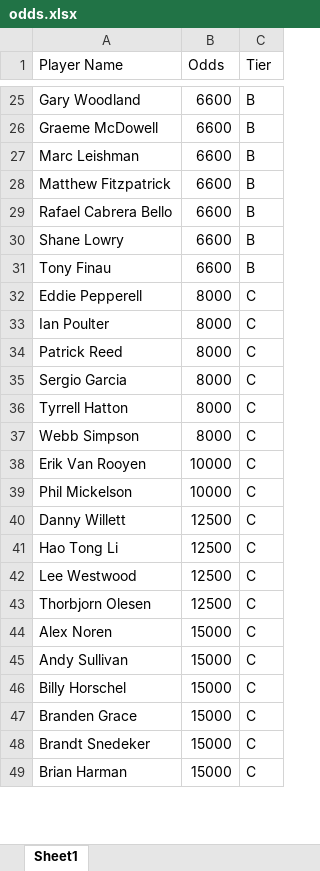
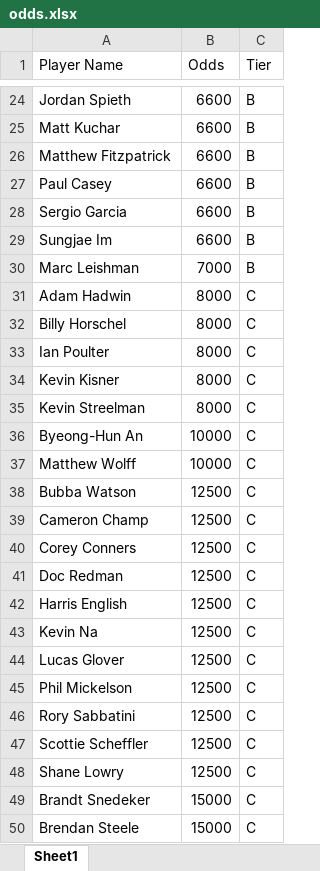
Before and after one commit to mweimer/golf-pool, an Excel workbook: scripts/odds.xlsx, sheet Sheet1, drawn as a sheet; only a part is shown, gaps mark what is left out; the shorter side is filled out with more unchanged rows; values as stored, in another font and other column widths than the file's, no cell formats; removed rows and columns are numbered as before the commit, all else as after; the diff covers the shown part only; the diff names each change by its address in the sheet, - before the commit and + after, or states it on an @@ line.

```diff
--- a/scripts/odds.xlsx (sheet Sheet1)
+++ b/scripts/odds.xlsx (sheet Sheet1)
-A24 (Player Name): Gary Woodland
+A24 (Player Name): Jordan Spieth
-row 26: Graeme McDowell | 6600 | B
-A25 (Player Name): Marc Leishman
+A25 (Player Name): Matt Kuchar
-A27 (Player Name): Rafael Cabrera Bello
+A27 (Player Name): Paul Casey
-A28 (Player Name): Shane Lowry
+A28 (Player Name): Sergio Garcia
-A29 (Player Name): Tony Finau
+A29 (Player Name): Sungjae Im
+row 30: Marc Leishman | 7000 | B
+row 31: Adam Hadwin | 8000 | C
-A32 (Player Name): Eddie Pepperell
+A32 (Player Name): Billy Horschel
-A34 (Player Name): Patrick Reed
+A34 (Player Name): Kevin Kisner
-row 35: Sergio Garcia | 8000 | C
-A35 (Player Name): Tyrrell Hatton
+A35 (Player Name): Kevin Streelman
-row 37: Webb Simpson | 8000 | C
-A36 (Player Name): Erik Van Rooyen
+A36 (Player Name): Byeong-Hun An
+row 37: Matthew Wolff | 10000 | C
+row 38: Bubba Watson | 12500 | C
+row 39: Cameron Champ | 12500 | C
+row 40: Corey Conners | 12500 | C
+row 41: Doc Redman | 12500 | C
+row 42: Harris English | 12500 | C
+row 43: Kevin Na | 12500 | C
+row 44: Lucas Glover | 12500 | C
-B45 (Odds): 10000
+B45 (Odds): 12500
-A46 (Player Name): Danny Willett
+A46 (Player Name): Rory Sabbatini
-row 41: Hao Tong Li | 12500 | C
-A47 (Player Name): Lee Westwood
+A47 (Player Name): Scottie Scheffler
-A48 (Player Name): Thorbjorn Olesen
+A48 (Player Name): Shane Lowry
-row 44: Alex Noren | 15000 | C
-row 45: Andy Sullivan | 15000 | C
-row 46: Billy Horschel | 15000 | C
-row 47: Branden Grace | 15000 | C
+row 50: Brendan Steele | 15000 | C
```
Also changed, not shown: 42 added rows, 70 removed rows and 56 edited cells elsewhere in this sheet, cell formats, scripts/entries.xlsx, 12 other files.
